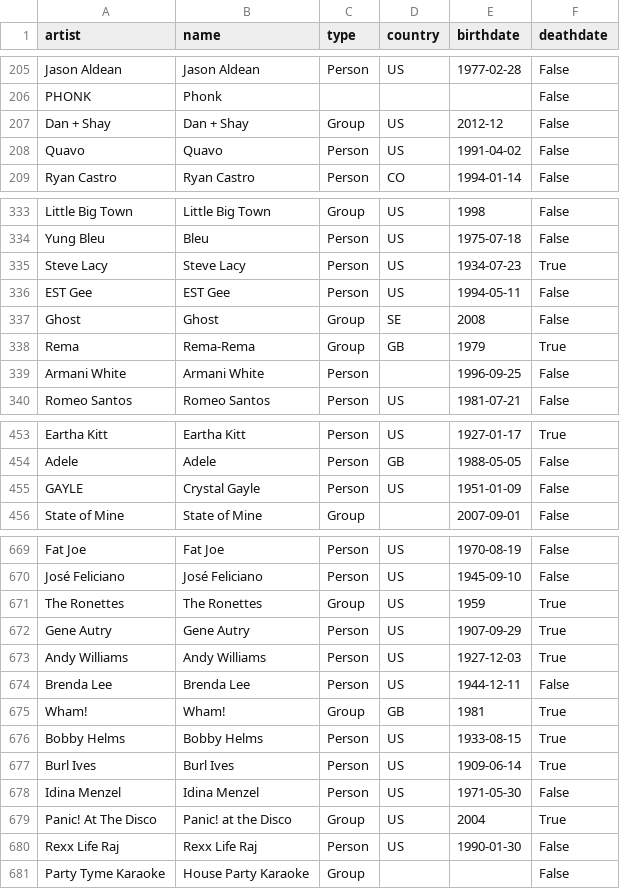
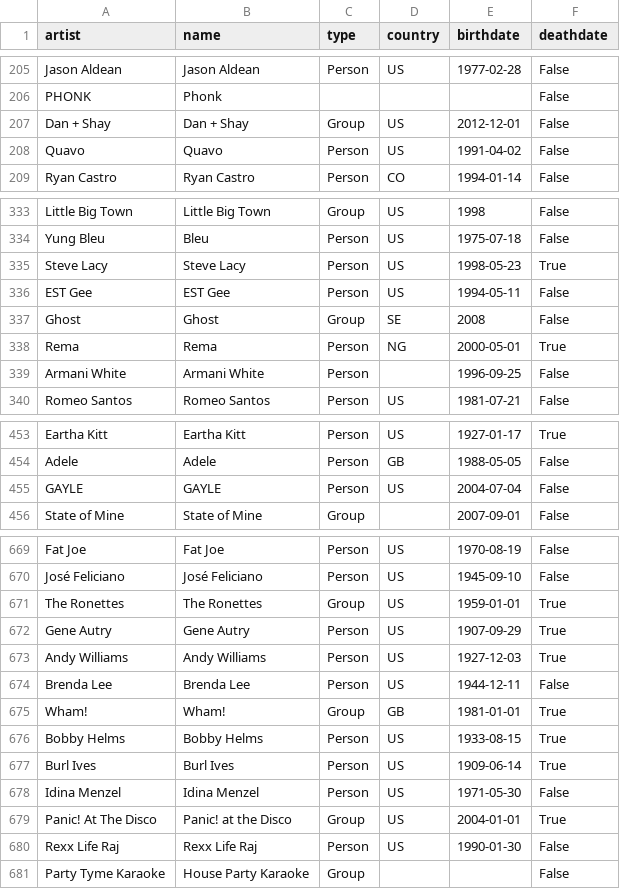
Before and after one commit to nanhsin/billboard_viz, a CSV file: artists.csv, drawn as a sheet; only a part is shown, gaps mark what is left out; the diff covers the shown part only.

Commit message:
Revise artists, features, tracks.csv

```diff
--- a/artists.csv
+++ b/artists.csv
@@ -206,3 +206,3 @@ Jason Aldean,Jason Aldean,Person,US,1977-02-28,False
 PHONK,Phonk,,,,False
-Dan + Shay,Dan + Shay,Group,US,2012-12,False
+Dan + Shay,Dan + Shay,Group,US,2012-12-01,False
 Quavo,Quavo,Person,US,1991-04-02,False
@@ -334,6 +334,6 @@ Little Big Town,Little Big Town,Group,US,1998,False
 Yung Bleu,Bleu,Person,US,1975-07-18,False
-Steve Lacy,Steve Lacy,Person,US,1934-07-23,True
+Steve Lacy,Steve Lacy,Person,US,1998-05-23,True
 EST Gee,EST Gee,Person,US,1994-05-11,False
 Ghost,Ghost,Group,SE,2008,False
-Rema,Rema‐Rema,Group,GB,1979,True
+Rema,Rema,Person,NG,2000-05-01,True
 Armani White,Armani White,Person,,1996-09-25,False
@@ -454,3 +454,3 @@ Eartha Kitt,Eartha Kitt,Person,US,1927-01-17,True
 Adele,Adele,Person,GB,1988-05-05,False
-GAYLE,Crystal Gayle,Person,US,1951-01-09,False
+GAYLE,GAYLE,Person,US,2004-07-04,False
 State of Mine,State of Mine,Group,,2007-09-01,False
@@ -670,3 +670,3 @@ Fat Joe,Fat Joe,Person,US,1970-08-19,False
 José Feliciano,José Feliciano,Person,US,1945-09-10,False
-The Ronettes,The Ronettes,Group,US,1959,True
+The Ronettes,The Ronettes,Group,US,1959-01-01,True
 Gene Autry,Gene Autry,Person,US,1907-09-29,True
@@ -674,3 +674,3 @@ Andy Williams,Andy Williams,Person,US,1927-12-03,True
 Brenda Lee,Brenda Lee,Person,US,1944-12-11,False
-Wham!,Wham!,Group,GB,1981,True
+Wham!,Wham!,Group,GB,1981-01-01,True
 Bobby Helms,Bobby Helms,Person,US,1933-08-15,True
@@ -678,3 +678,3 @@ Burl Ives,Burl Ives,Person,US,1909-06-14,True
 Idina Menzel,Idina Menzel,Person,US,1971-05-30,False
-Panic! At The Disco,Panic! at the Disco,Group,US,2004,True
+Panic! At The Disco,Panic! at the Disco,Group,US,2004-01-01,True
 Rexx Life Raj,Rexx Life Raj,Person,US,1990-01-30,False
```
Also changed, not shown: 10 edited cells elsewhere in this file, tracks.csv, 1 other file.
